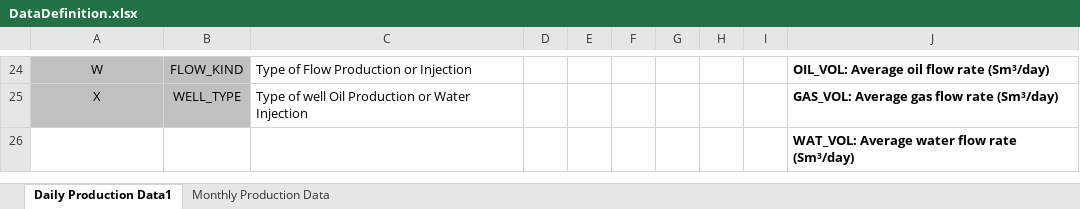
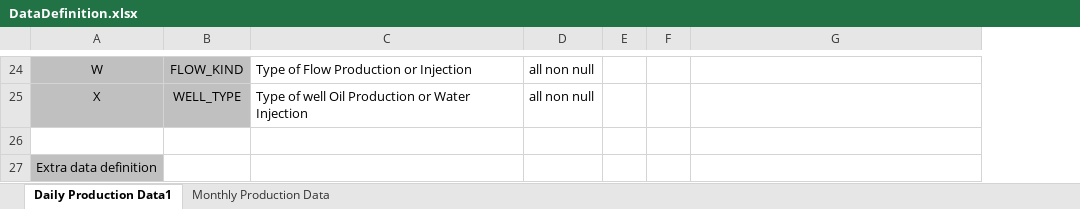
Before and after one commit to PreetiSharma120588/Volve-Bottomhole-Pressure-Prediction-, an Excel workbook: DataDefinition.xlsx, sheet Daily Production Data1, drawn as a sheet; only a part is shown, gaps mark what is left out; values as stored, in another font and other column widths than the file's, no borders; removed rows and columns are numbered as before the commit, all else as after; the diff covers the shown part only; the diff names each change by its address in the sheet, - before the commit and + after, or states it on an @@ line.

```diff
--- a/DataDefinition.xlsx (sheet Daily Production Data1)
+++ b/DataDefinition.xlsx (sheet Daily Production Data1)
-column D, empty
+column D, rows 24-25: all non null | all non null
-column G, empty
-column H, empty
-column I, empty
-G24: OIL_VOL: Average oil flow rate (Sm³/day)
+G24: (empty)
-G25: GAS_VOL: Average gas flow rate (Sm³/day)
+G25: (empty)
-G26: WAT_VOL: Average water flow rate (Sm³/day)
+G26: (empty)
+row 27: Extra data definition
```
Also changed, not shown: 27 edited cells elsewhere in this sheet, 2 other files.
